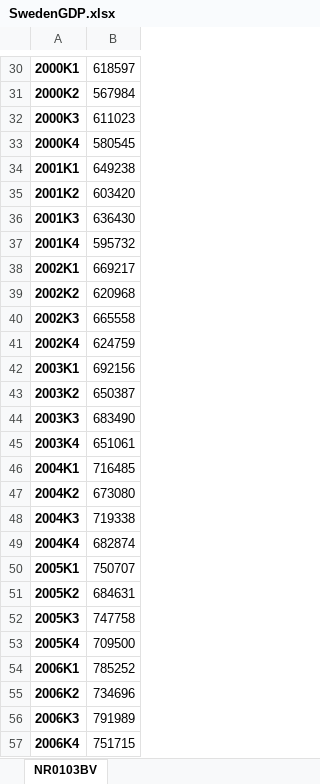
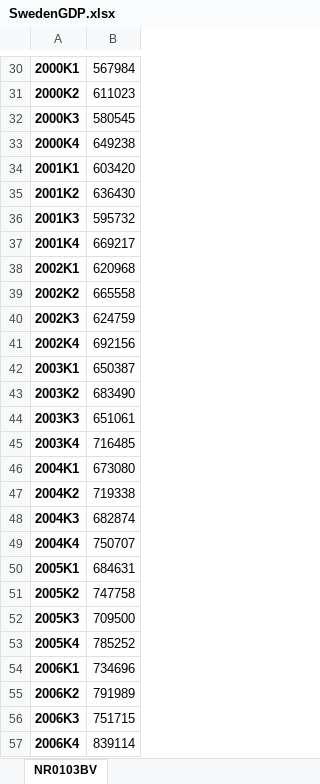
Before and after one commit to Alexnder77/FinTimeSeries, an Excel workbook: Data/SwedenGDP.xlsx, sheet NR0103BV, drawn as a sheet; only a part is shown, gaps mark what is left out; values as stored, in another font and other column widths than the file's, no borders; the diff covers the shown part only; the diff names each change by its address in the sheet, - before the commit and + after, or states it on an @@ line.

```diff
--- a/Data/SwedenGDP.xlsx (sheet NR0103BV)
+++ b/Data/SwedenGDP.xlsx (sheet NR0103BV)
-B30: 618597
+B30: 567984
-B31: 567984
+B31: 611023
-B32: 611023
+B32: 580545
-B33: 580545
+B33: 649238
-B34: 649238
+B34: 603420
-B35: 603420
+B35: 636430
-B36: 636430
+B36: 595732
-B37: 595732
+B37: 669217
-B38: 669217
+B38: 620968
-B39: 620968
+B39: 665558
-B40: 665558
+B40: 624759
-B41: 624759
+B41: 692156
-B42: 692156
+B42: 650387
-B43: 650387
+B43: 683490
-B44: 683490
+B44: 651061
-B45: 651061
+B45: 716485
-B46: 716485
+B46: 673080
-B47: 673080
+B47: 719338
-B48: 719338
+B48: 682874
-B49: 682874
+B49: 750707
-B50: 750707
+B50: 684631
-B51: 684631
+B51: 747758
-B52: 747758
+B52: 709500
-B53: 709500
+B53: 785252
-B54: 785252
+B54: 734696
-B55: 734696
+B55: 791989
-B56: 791989
+B56: 751715
-B57: 751715
+B57: 839114
```
Also changed, not shown: 1 removed row and 98 edited cells elsewhere in this sheet, Data/danishBNP.xlsx, 1 other file.
